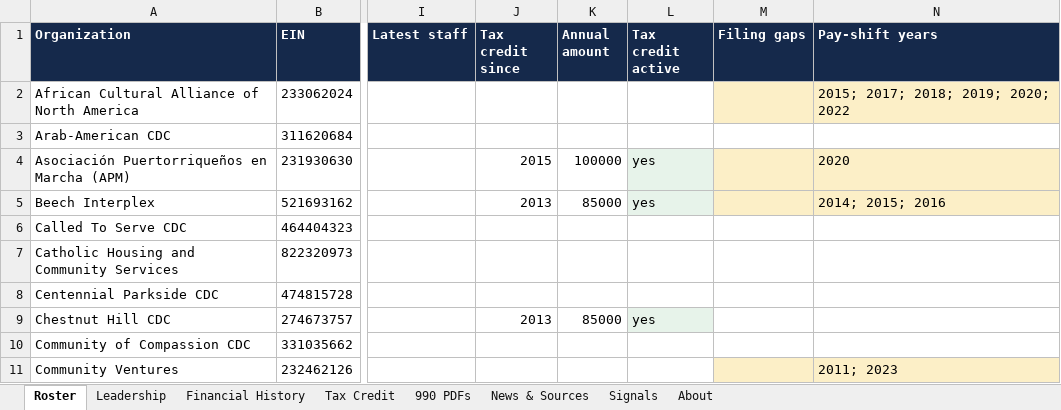
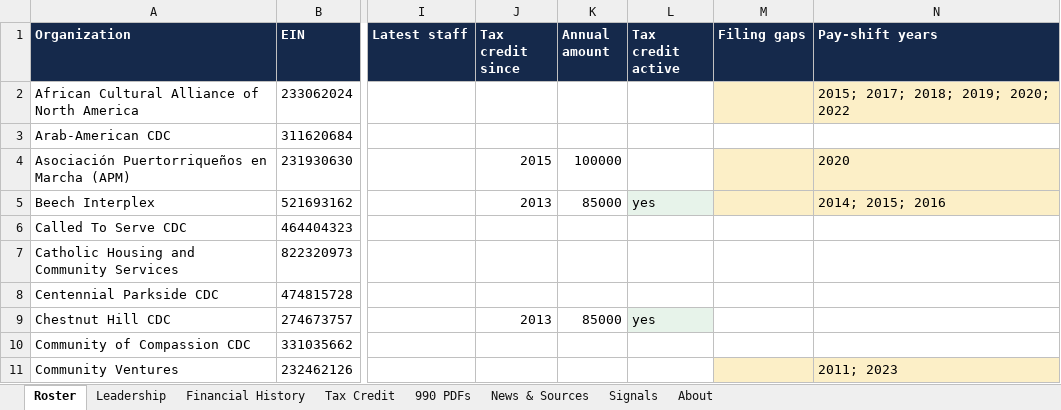
Before and after one commit to AdamMirmina/corridor, an Excel workbook: output/corridor_dataset.xlsx, sheet Roster, drawn as a sheet; only a part is shown, gaps mark what is left out; values as stored, in another font and other column widths than the file's, no borders; the diff names each change by its address in the sheet, - before the commit and + after, or states it on an @@ line.

Commit message:
Add 2016-2018 tax-credit reports (scanned, transcribed)
The 2016, 2017, and 2018 CDC Tax Credit reports from Ben's email are
image-only scans with no text layer. Rendered the participation tables
and transcribed them into data/taxcredit_scanned.csv, which the parser
now merges. Participation timelines are contiguous 2015-2020, confirming
continuous enrollment and catching gaps (e.g. Allegheny West absent 2018).
All six source report PDFs are hosted locally and linked from each org's
tax-credit card. 251 participation rows across 6 report years.

```diff
--- a/output/corridor_dataset.xlsx (sheet Roster)
+++ b/output/corridor_dataset.xlsx (sheet Roster)
-L4 (Tax credit active): yes
+L4 (Tax credit active): (empty)
-L4 fill: #E7F3EA
+L4 fill: none
```
Also changed, not shown: sheet Tax Credit, web/public/corridor_dataset.xlsx, 13 other files.
